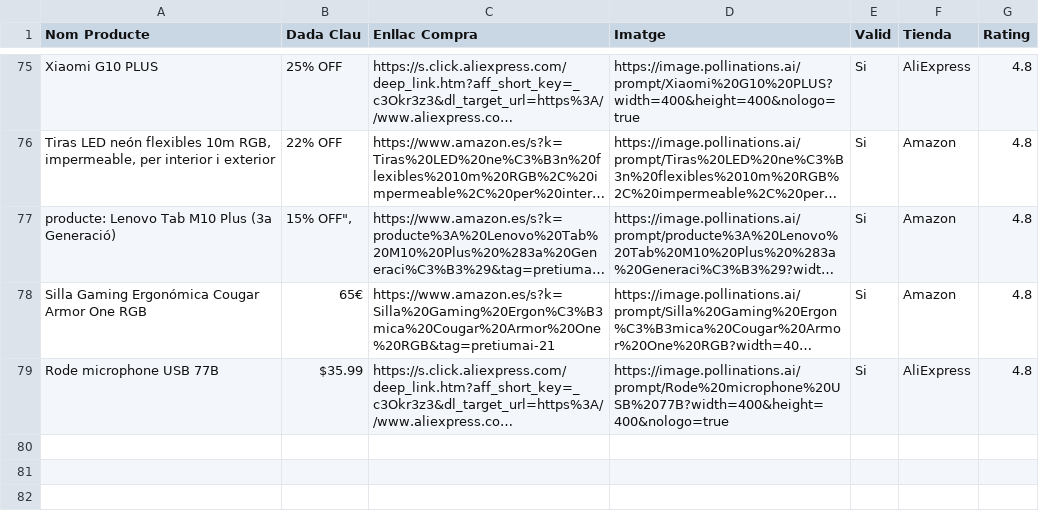
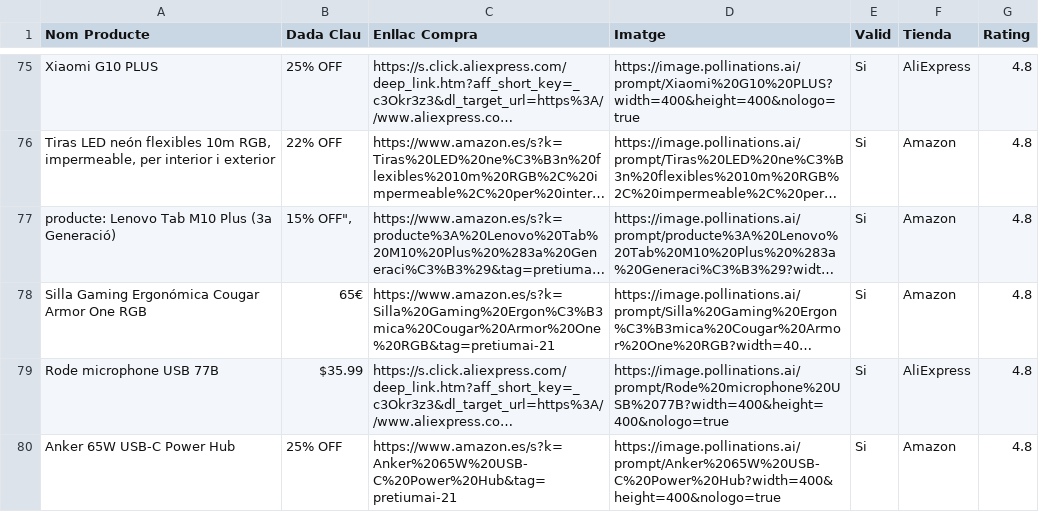
Before and after one commit to PretiumAI/pretiumai-shop, a CSV file: base_dades_final.csv, drawn as a sheet; only a part is shown, gaps mark what is left out; long unchanged cells end in …; the diff names each change by its address in the sheet, - before the commit and + after, or states it on an @@ line.

```diff
--- a/base_dades_final.csv
+++ b/base_dades_final.csv
+row 80: Anker 65W USB-C Power Hub | 25% OFF | https://www.amazon.es/s?k=Anker%2065W%20USB-C%20Power%20Hub&tag=pretiumai-21 | https://image.pollinations.ai/prompt/Anker%2065W%20USB-C%20Power%20Hub?width=400&height=400&nologo=true | Si | Amazon | 4.8
```
Also changed, not shown: 1 other file.
